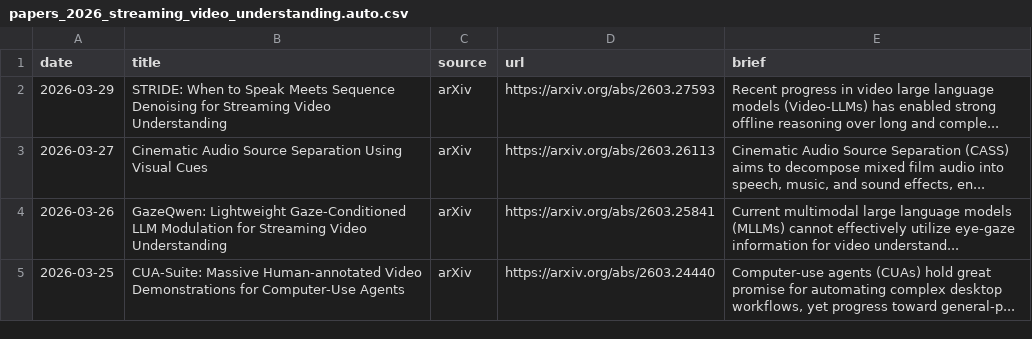
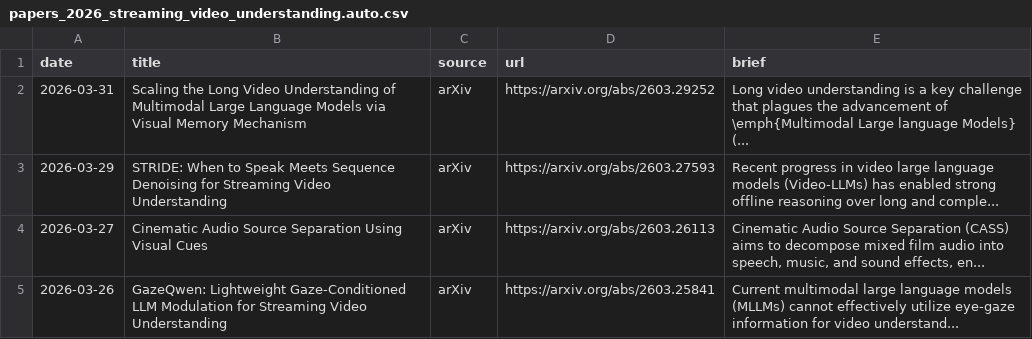
Before and after one commit to hjh123445/streaming-video-understanding-papers-2026, a CSV file: data/papers_2026_streaming_video_understanding.auto.csv, drawn as a sheet; only a part is shown; the shorter side is filled out with more unchanged rows; the diff names each change by its address in the sheet, - before the commit and + after, or states it on an @@ line.

```diff
--- a/data/papers_2026_streaming_video_understanding.auto.csv
+++ b/data/papers_2026_streaming_video_understanding.auto.csv
+row 2: 2026-03-31 | Scaling the Long Video Understanding of Multimodal Large Language Models via Visual Memory Mechanism | arXiv | https://arxiv.org/abs/2603.29252 | Long video understanding is a key challenge that plagues the advancement of \emph{Multimodal Large language Models} (...
```
Also changed, not shown: data/papers_2026_streaming_video_understanding.csv, 2 other files.
